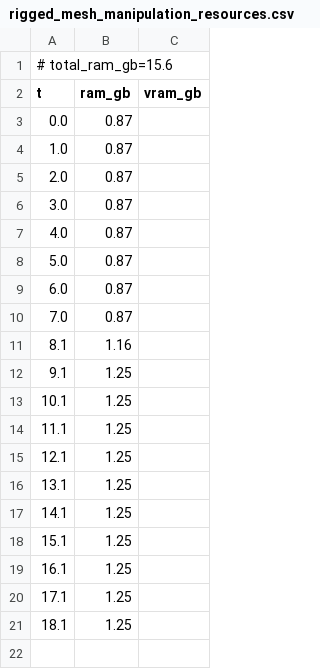
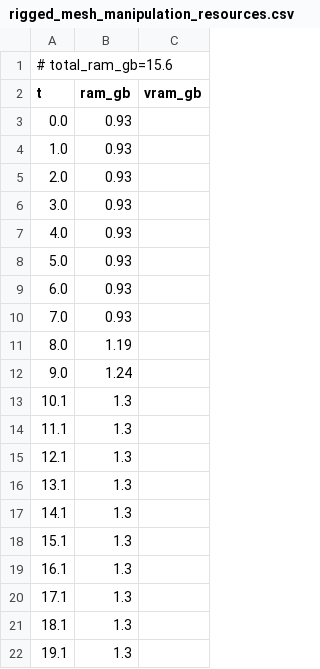
Before and after one commit to PozzettiAndrea/ComfyUI-SAM3DBody, a CSV file: dev/linux-cpu/logs/rigged_mesh_manipulation_resources.csv, drawn as a sheet.

Commit message:
Update dev/linux-cpu

```diff
--- a/dev/linux-cpu/logs/rigged_mesh_manipulation_resources.csv
+++ b/dev/linux-cpu/logs/rigged_mesh_manipulation_resources.csv
@@ -2,20 +2,21 @@
 t,ram_gb,vram_gb
-0.0,0.87,
-1.0,0.87,
-2.0,0.87,
-3.0,0.87,
-4.0,0.87,
-5.0,0.87,
-6.0,0.87,
-7.0,0.87,
-8.1,1.16,
-9.1,1.25,
-10.1,1.25,
-11.1,1.25,
-12.1,1.25,
-13.1,1.25,
-14.1,1.25,
-15.1,1.25,
-16.1,1.25,
-17.1,1.25,
-18.1,1.25,
+0.0,0.93,
+1.0,0.93,
+2.0,0.93,
+3.0,0.93,
+4.0,0.93,
+5.0,0.93,
+6.0,0.93,
+7.0,0.93,
+8.0,1.19,
+9.0,1.24,
+10.1,1.3,
+11.1,1.3,
+12.1,1.3,
+13.1,1.3,
+14.1,1.3,
+15.1,1.3,
+16.1,1.3,
+17.1,1.3,
+18.1,1.3,
+19.1,1.3,
```
Also changed, not shown: 10 other files.
